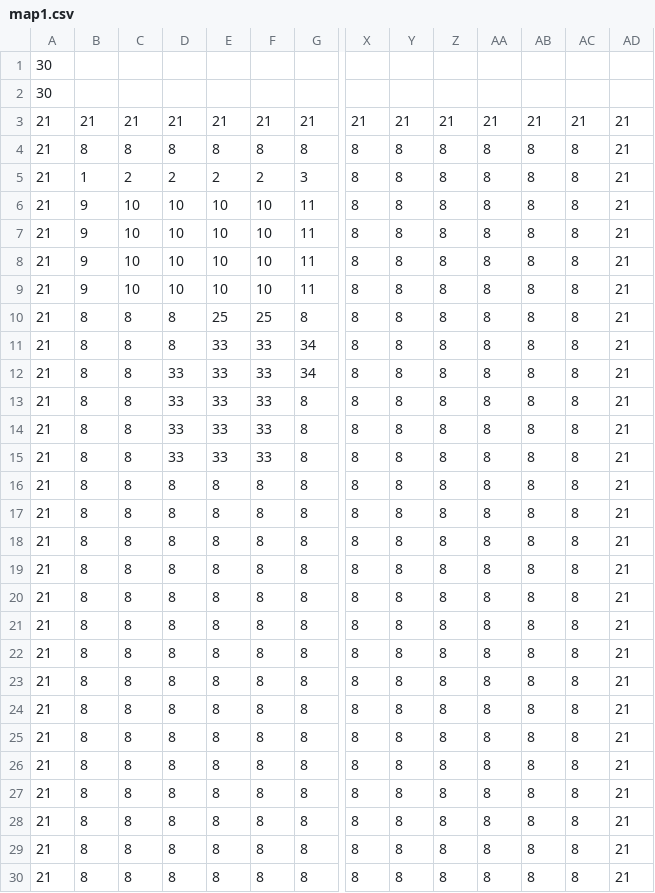
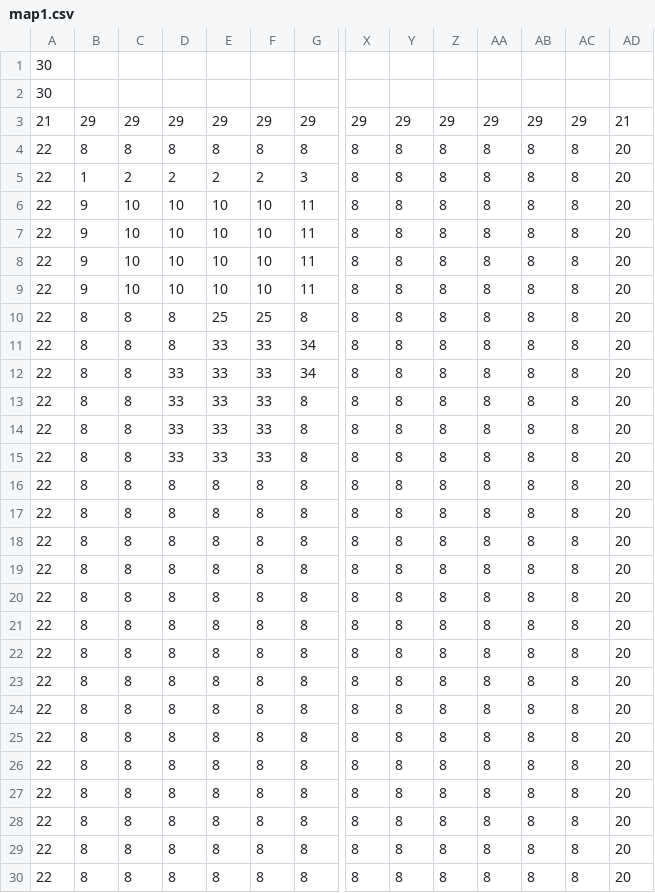
Before and after one commit to mikeliz89/PottumaaJava, a CSV file: PottumaaJava/Resources/Maps/map1.csv, drawn as a sheet; only a part is shown, gaps mark what is left out; removed rows and columns are numbered as before the commit, all else as after; rows hold the shown columns only; the diff covers the shown part only; the diff names each change by its address in the sheet, - before the commit and + after, or states it on an @@ line.

```diff
--- a/PottumaaJava/Resources/Maps/map1.csv
+++ b/PottumaaJava/Resources/Maps/map1.csv
-row 3: 21 | 21 | 21 | 21 | 21 | 21 | 21 | 21 | 21 | 21 | 21 | 21 | 21 | 21
+row 3: 21 | 29 | 29 | 29 | 29 | 29 | 29 | 29 | 29 | 29 | 29 | 29 | 29 | 21
-A4:A30: 21
+A4:A30: 22
-AD4:AD30: 21
+AD4:AD30: 20
```
Also changed, not shown: 1 added row, 1 removed row and 2 edited cells elsewhere in this file, PottumaaJava/bin/Maps/map1.csv, 8 other files.
